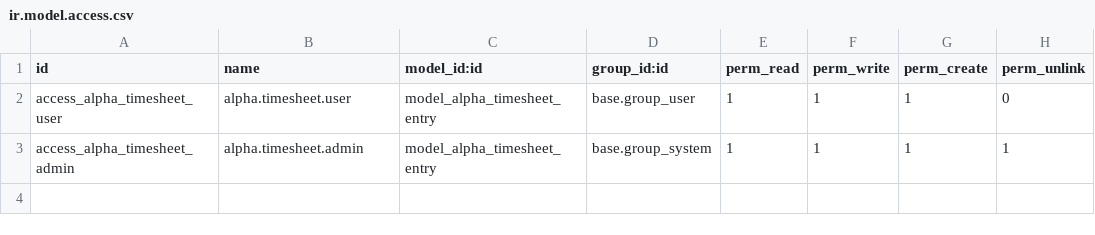
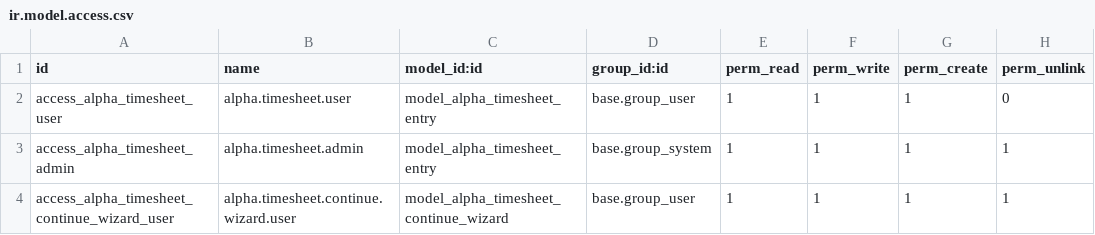
Before and after one commit to DucLanDo/Odoo-Modules, a CSV file: alpha_timesheet/security/ir.model.access.csv, drawn as a sheet.

Commit message:
continue work button and links

```diff
--- a/alpha_timesheet/security/ir.model.access.csv
+++ b/alpha_timesheet/security/ir.model.access.csv
@@ -3 +3,2 @@ access_alpha_timesheet_user,alpha.timesheet.user,model_alpha_timesheet_entry,bas
 access_alpha_timesheet_admin,alpha.timesheet.admin,model_alpha_timesheet_entry,base.group_system,1,1,1,1
+access_alpha_timesheet_continue_wizard_user,alpha.timesheet.continue.wizard.user,model_alpha_timesheet_continue_wizard,base.group_user,1,1,1,1
```
Also changed, not shown: 6 other files.
